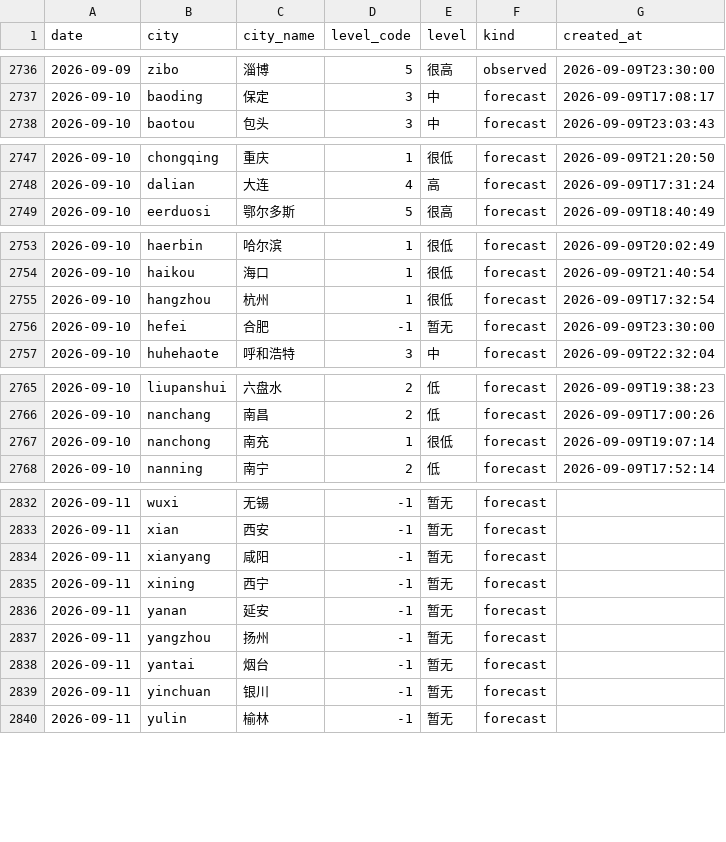
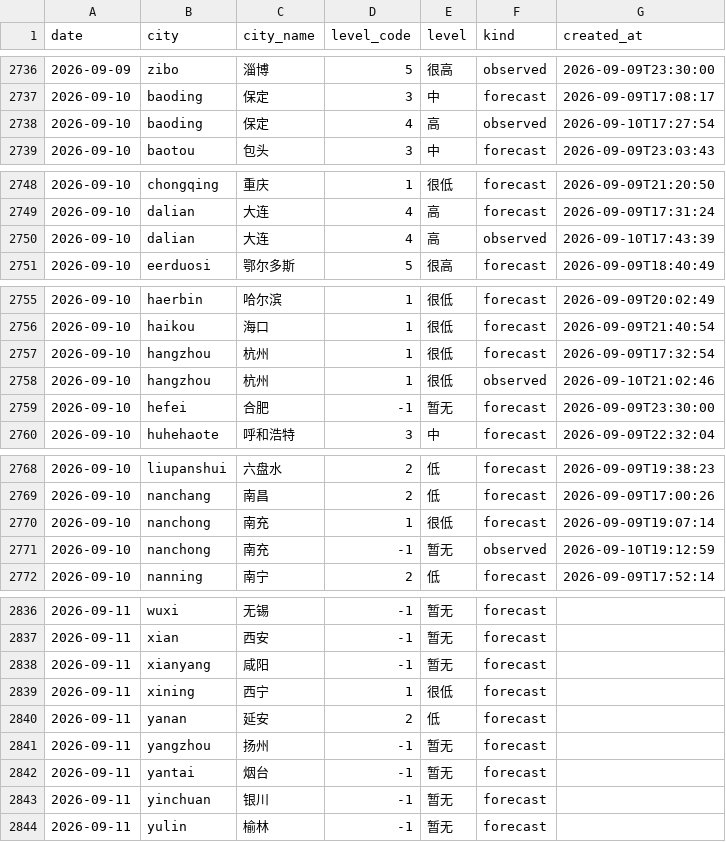
Before and after one commit to myysophia/pollen-sentinel, a CSV file: data/daily/pollen.csv, drawn as a sheet; only a part is shown, gaps mark what is left out; the diff covers the shown part only.

```diff
--- a/data/daily/pollen.csv
+++ b/data/daily/pollen.csv
@@ -2737,2 +2737,3 @@ date,city,city_name,level_code,level,kind,created_at
 2026-09-10,baoding,保定,3,中,forecast,2026-09-09T17:08:17
+2026-09-10,baoding,保定,4,高,observed,2026-09-10T17:27:54
 2026-09-10,baotou,包头,3,中,forecast,2026-09-09T23:03:43
@@ -2748,2 +2749,3 @@ date,city,city_name,level_code,level,kind,created_at
 2026-09-10,dalian,大连,4,高,forecast,2026-09-09T17:31:24
+2026-09-10,dalian,大连,4,高,observed,2026-09-10T17:43:39
 2026-09-10,eerduosi,鄂尔多斯,5,很高,forecast,2026-09-09T18:40:49
@@ -2755,2 +2757,3 @@ date,city,city_name,level_code,level,kind,created_at
 2026-09-10,hangzhou,杭州,1,很低,forecast,2026-09-09T17:32:54
+2026-09-10,hangzhou,杭州,1,很低,observed,2026-09-10T21:02:46
 2026-09-10,hefei,合肥,-1,暂无,forecast,2026-09-09T23:30:00
@@ -2767,2 +2770,3 @@ date,city,city_name,level_code,level,kind,created_at
 2026-09-10,nanchong,南充,1,很低,forecast,2026-09-09T19:07:14
+2026-09-10,nanchong,南充,-1,暂无,observed,2026-09-10T19:12:59
 2026-09-10,nanning,南宁,2,低,forecast,2026-09-09T17:52:14
@@ -2834,4 +2838,4 @@ date,city,city_name,level_code,level,kind,created_at
 2026-09-11,xianyang,咸阳,-1,暂无,forecast,
-2026-09-11,xining,西宁,-1,暂无,forecast,
-2026-09-11,yanan,延安,-1,暂无,forecast,
+2026-09-11,xining,西宁,1,很低,forecast,
+2026-09-11,yanan,延安,2,低,forecast,
 2026-09-11,yangzhou,扬州,-1,暂无,forecast,
```
Also changed, not shown: 8 edited cells elsewhere in this file, data/daily/weather.csv, 11 other files.
